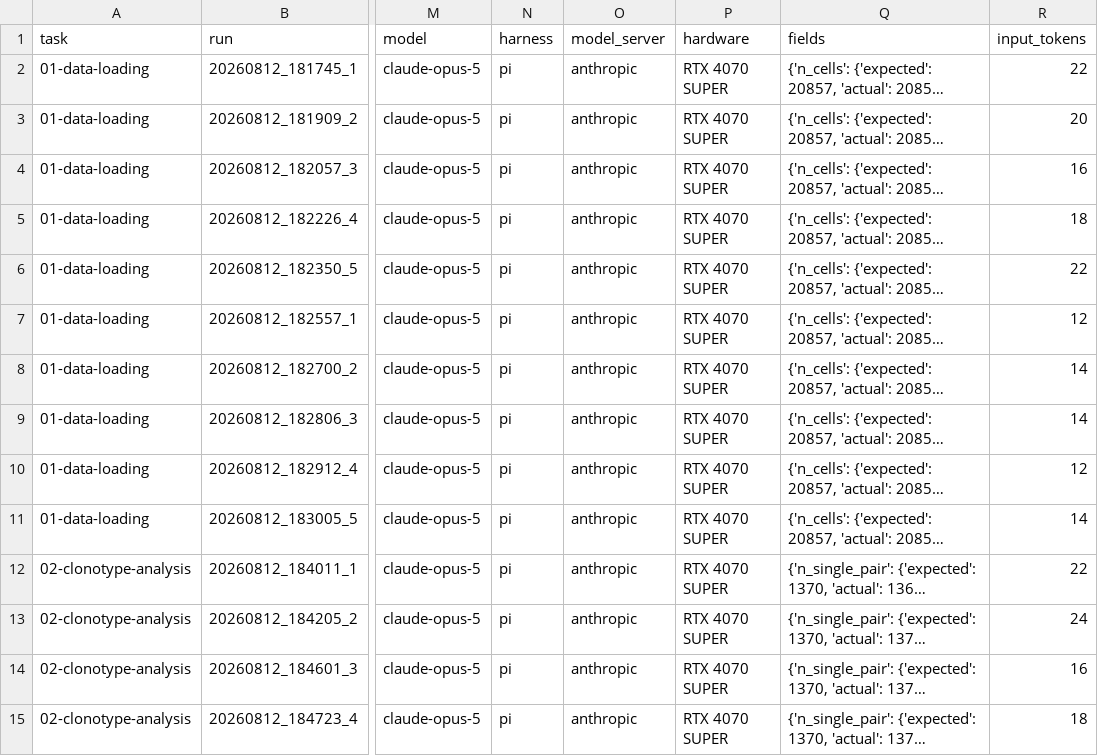
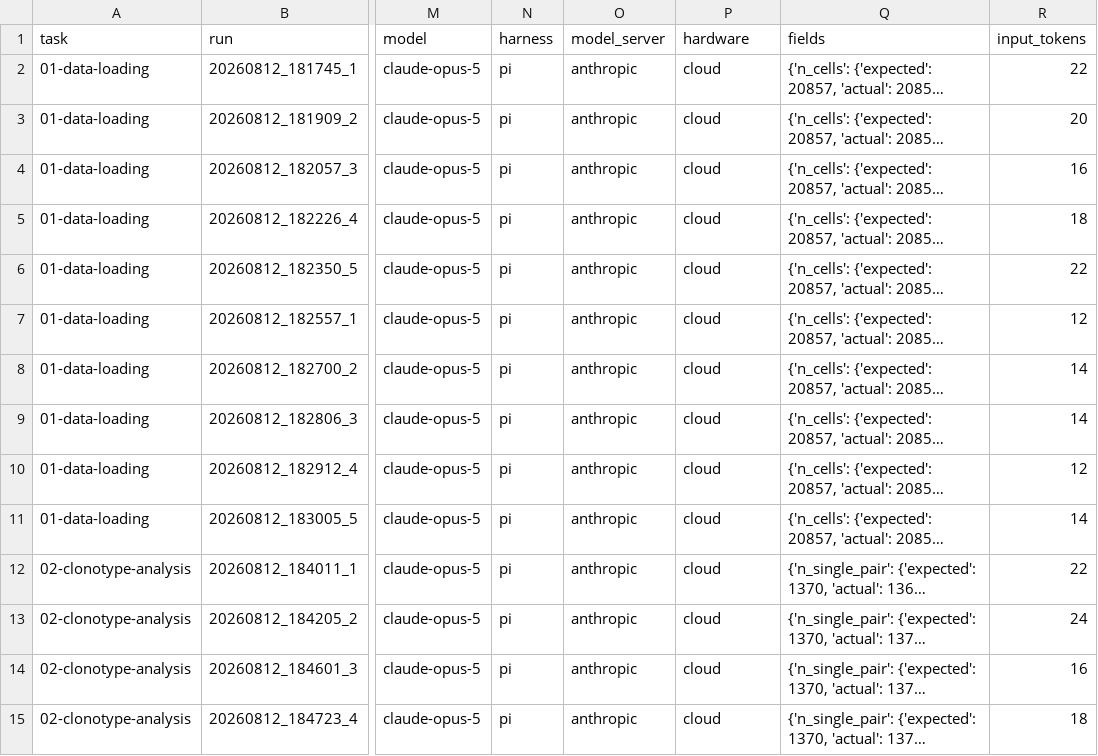
Before and after one commit to ALEGATOR1209/immunogenomics-agent, a CSV file: data/anthropic/claude-opus-5/benchmark.csv, drawn as a sheet; only a part is shown, gaps mark what is left out; long unchanged cells end in …; the diff covers the shown part only; the diff names each change by its address in the sheet, - before the commit and + after, or states it on an @@ line.

```diff
--- a/data/anthropic/claude-opus-5/benchmark.csv
+++ b/data/anthropic/claude-opus-5/benchmark.csv
-P2:P15 (hardware): RTX 4070 SUPER
+P2:P15 (hardware): cloud
```
Also changed, not shown: 56 edited cells elsewhere in this file, 15 other files.
